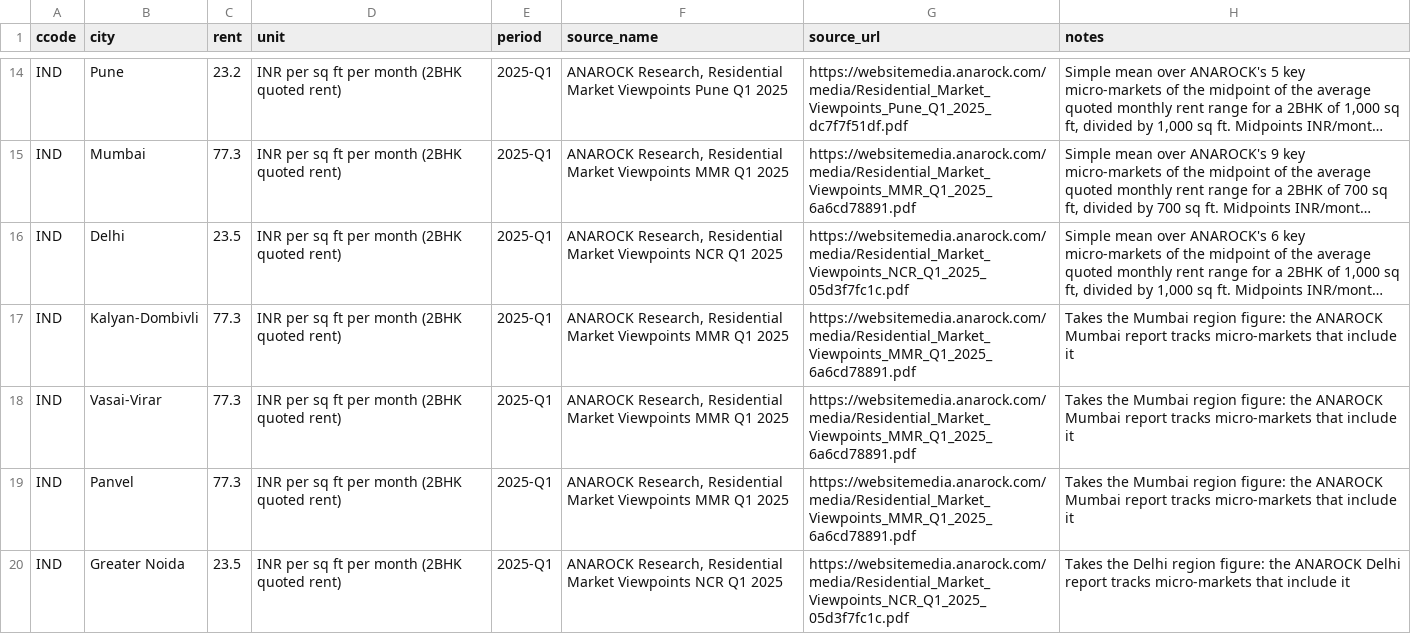
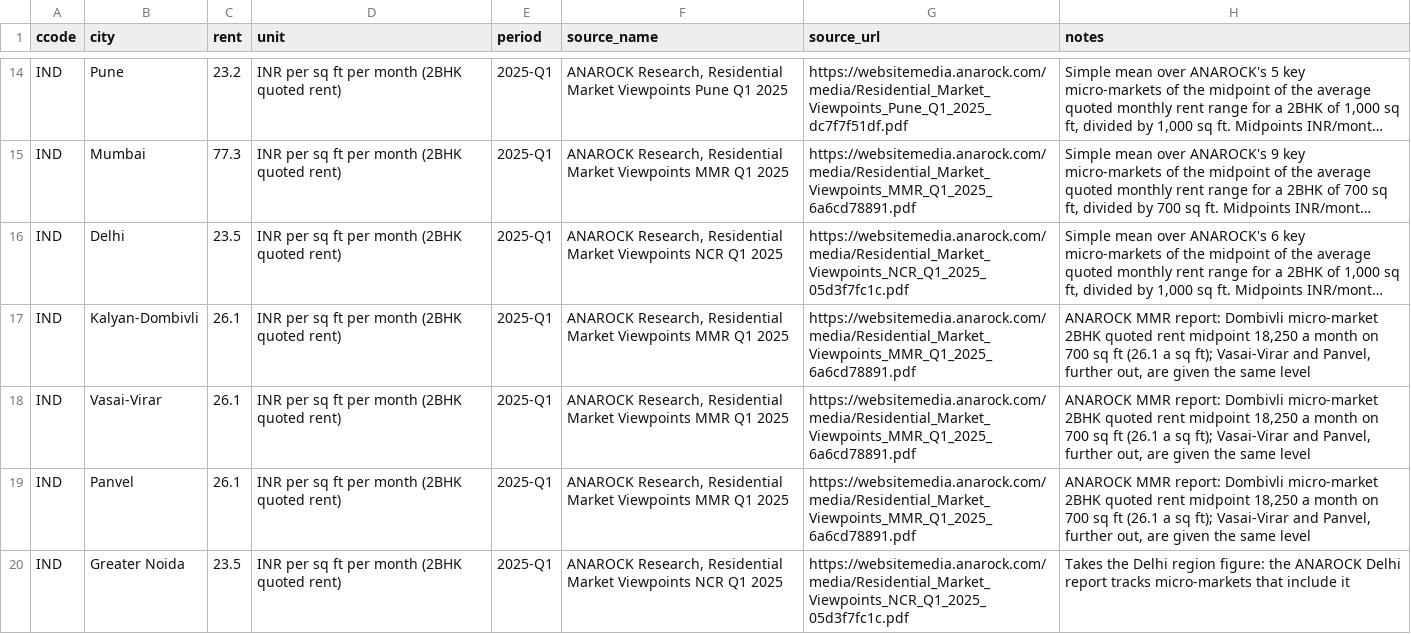
Before and after one commit to anthonyjfox14/room-to-spend, a CSV file: data/rents_south_asia.csv, drawn as a sheet; only a part is shown, gaps mark what is left out; long unchanged cells end in …; the diff names each change by its address in the sheet, - before the commit and + after, or states it on an @@ line.

```diff
--- a/data/rents_south_asia.csv
+++ b/data/rents_south_asia.csv
-C17:C19 (rent): 77.3
+C17:C19 (rent): 26.1
-H17:H19 (notes): Takes the Mumbai region figure: the ANAROCK Mumbai report tracks micro-markets that include it
+H17:H19 (notes): ANAROCK MMR report: Dombivli micro-market 2BHK quoted rent midpoint 18,250 a month on 700 sq ft (26.1 a sq ft); Vasai-Virar and Panvel, further out, are given the same level
```
Also changed, not shown: data/rents_americas_africa_pl.csv, 4 other files.
